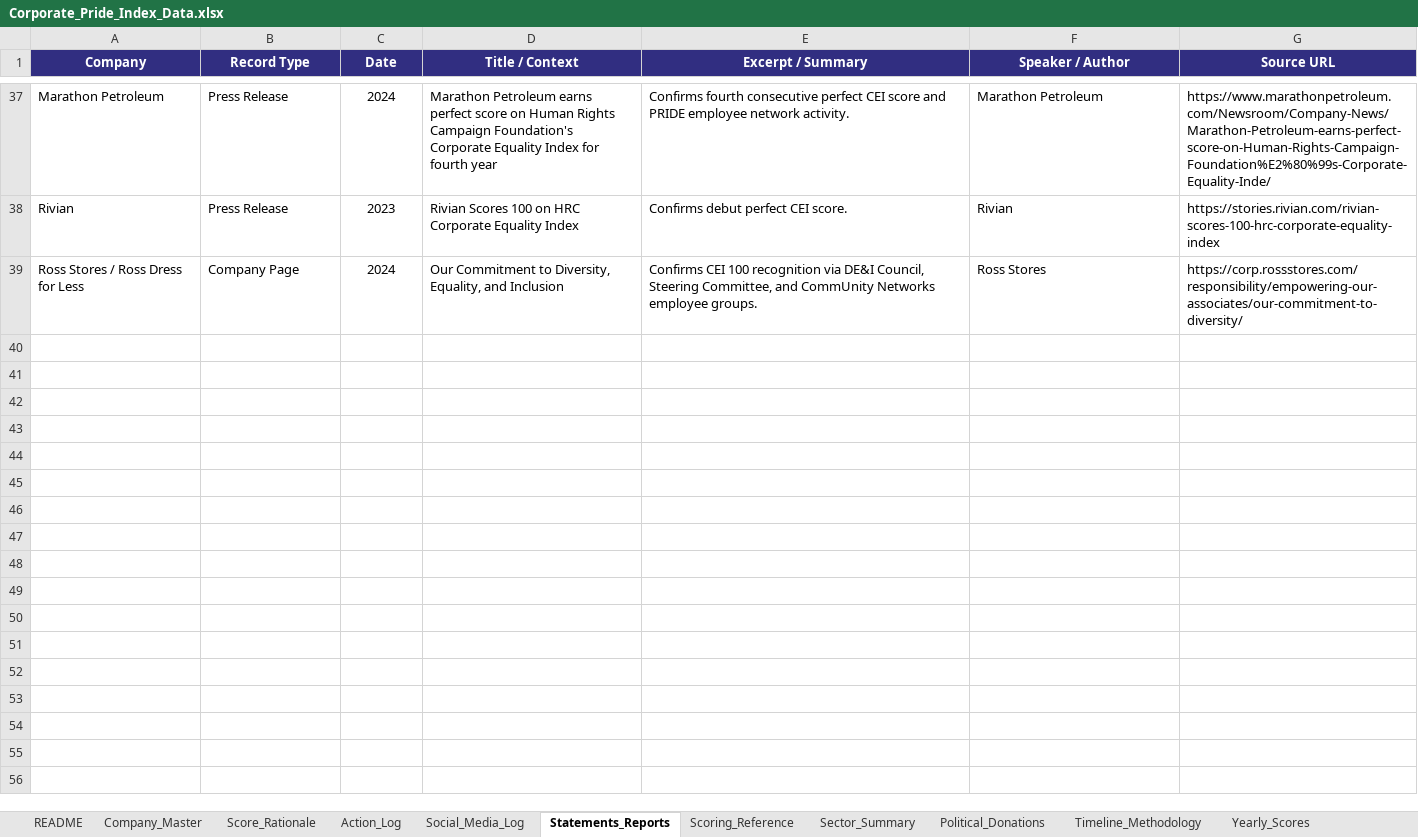
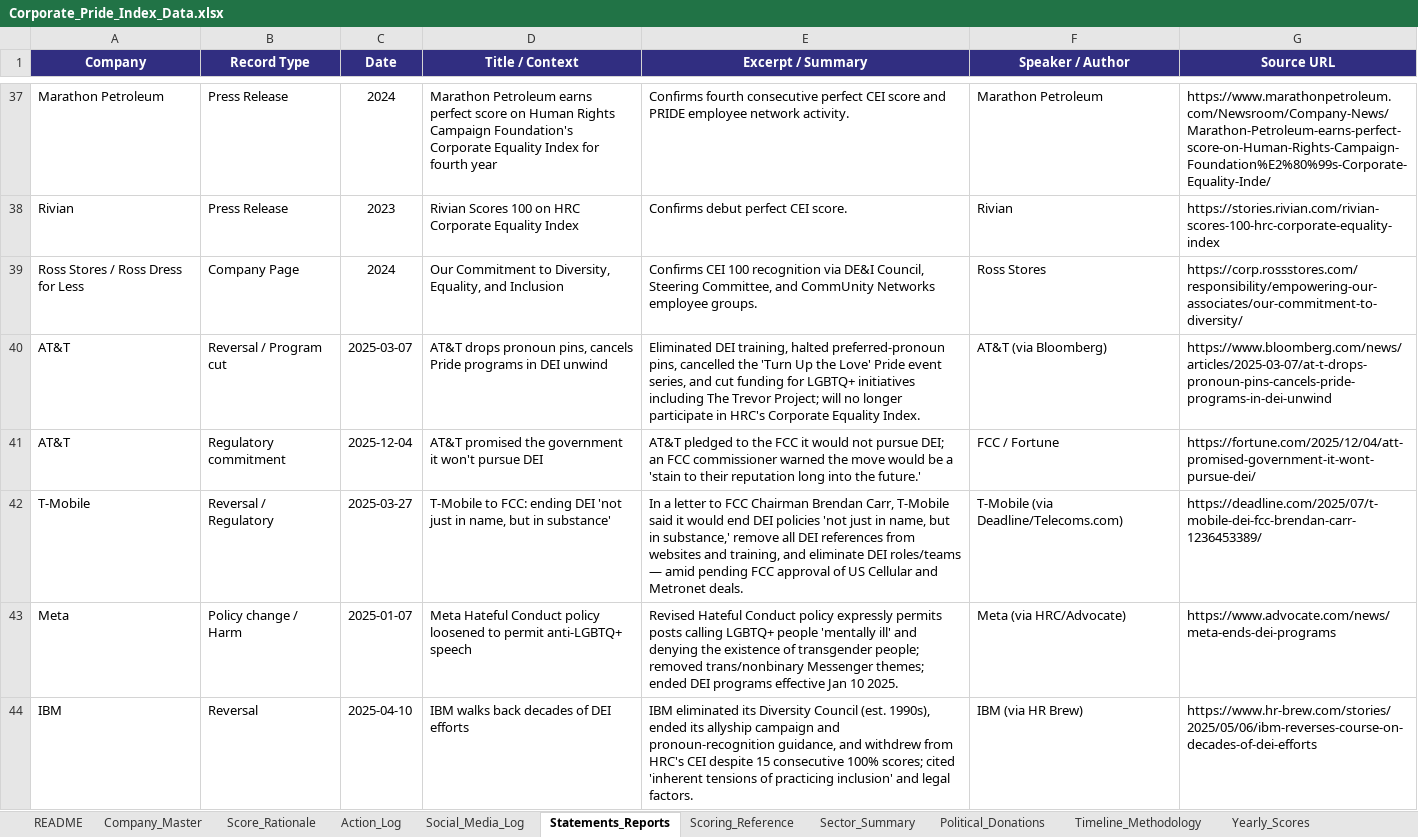
Before and after one commit to PAndrewTurner/corporate-pride-index, an Excel workbook: Corporate_Pride_Index_Data.xlsx, sheet Statements_Reports, drawn as a sheet; only a part is shown, gaps mark what is left out; values as stored, in another font and other column widths than the file's, no borders; the diff covers the shown part only; the diff names each change by its address in the sheet, - before the commit and + after, or states it on an @@ line.

```diff
--- a/Corporate_Pride_Index_Data.xlsx (sheet Statements_Reports)
+++ b/Corporate_Pride_Index_Data.xlsx (sheet Statements_Reports)
+row 40: AT&T | Reversal / Program cut | 2025-03-07 | AT&T drops pronoun pins, cancels Pride programs in DEI unwind | Eliminated DEI training, halted preferred-pronoun pins, cancelled the 'Turn Up the Love' Pride event series, and cut funding for LGBTQ+ initiatives including The Trevor Project; will no longer participate in HRC's Corporate Equality Index. | AT&T (via Bloomberg) | https://www.bloomberg.com/news/articles/2025-03-07/at-t-drops-pronoun-pins-cancels-pride-programs-in-dei-unwind
+row 41: AT&T | Regulatory commitment | 2025-12-04 | AT&T promised the government it won't pursue DEI | AT&T pledged to the FCC it would not pursue DEI; an FCC commissioner warned the move would be a 'stain to their reputation long into the future.' | FCC / Fortune | https://fortune.com/2025/12/04/att-promised-government-it-wont-pursue-dei/
+row 42: T-Mobile | Reversal / Regulatory | 2025-03-27 | T-Mobile to FCC: ending DEI 'not just in name, but in substance' | In a letter to FCC Chairman Brendan Carr, T-Mobile said it would end DEI policies 'not just in name, but in substance,' remove all DEI references from websites and training, and eliminate DEI roles/teams — amid pending FCC approval of US Cellular and Metronet deals. | T-Mobile (via Deadline/Telecoms.com) | https://deadline.com/2025/07/t-mobile-dei-fcc-brendan-carr-1236453389/
+row 43: Meta | Policy change / Harm | 2025-01-07 | Meta Hateful Conduct policy loosened to permit anti-LGBTQ+ speech | Revised Hateful Conduct policy expressly permits posts calling LGBTQ+ people 'mentally ill' and denying the existence of transgender people; removed trans/nonbinary Messenger themes; ended DEI programs effective Jan 10 2025. | Meta (via HRC/Advocate) | https://www.advocate.com/news/meta-ends-dei-programs
+row 44: IBM | Reversal | 2025-04-10 | IBM walks back decades of DEI efforts | IBM eliminated its Diversity Council (est. 1990s), ended its allyship campaign and pronoun-recognition guidance, and withdrew from HRC's CEI despite 15 consecutive 100% scores; cited 'inherent tensions of practicing inclusion' and legal factors. | IBM (via HR Brew) | https://www.hr-brew.com/stories/2025/05/06/ibm-reverses-course-on-decades-of-dei-efforts
```
Also changed, not shown: 31 added rows elsewhere in this sheet, sheet Yearly_Scores, sheet Action_Log, sheet Company_Master, sheet Score_Rationale, sheet Social_Media_Log, sheet Political_Donations, other sheet tabs, 9 other files.
